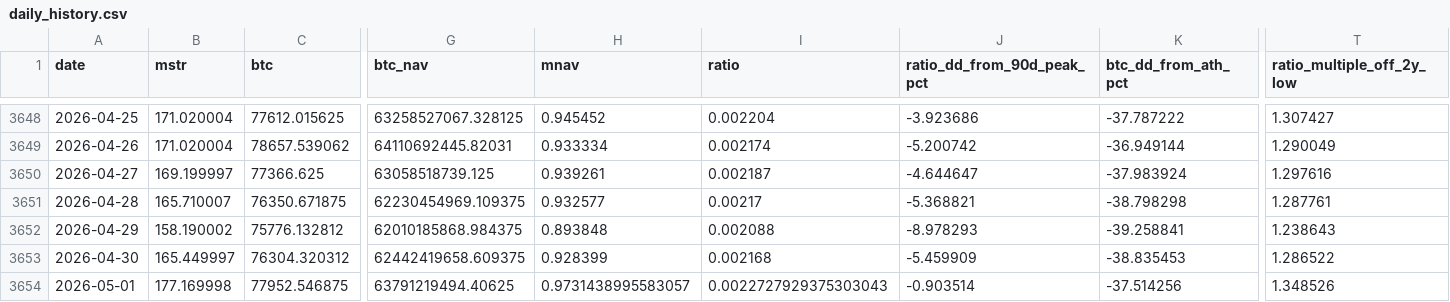
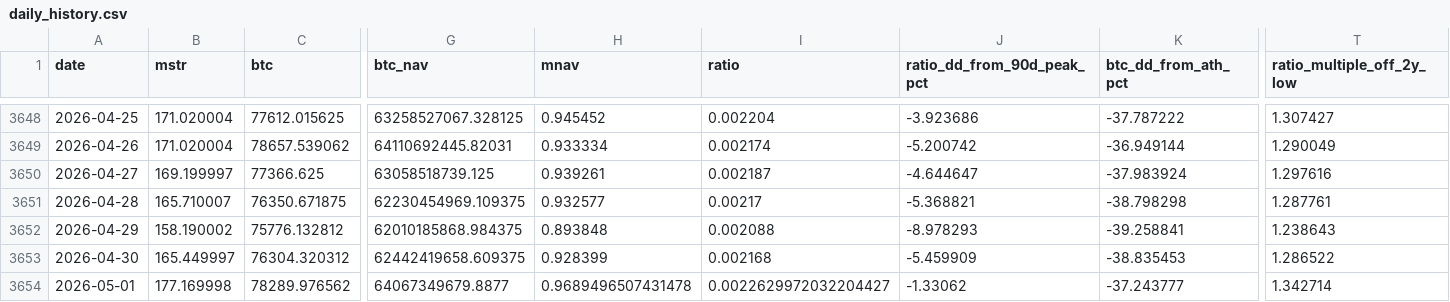
Before and after one commit to GlennZhu/mstr-sell-high-dashboard, a CSV file: data/daily_history.csv, drawn as a sheet; only a part is shown, gaps mark what is left out; the diff names each change by its address in the sheet, - before the commit and + after, or states it on an @@ line.

```diff
--- a/data/daily_history.csv
+++ b/data/daily_history.csv
-C3654 (btc): 77952.546875
+C3654 (btc): 78289.976562
-G3654 (btc_nav): 63791219494.40625
+G3654 (btc_nav): 64067349679.8877
-H3654 (mnav): 0.9731438995583057
+H3654 (mnav): 0.9689496507431478
-I3654 (ratio): 0.0022727929375303043
+I3654 (ratio): 0.0022629972032204427
-J3654 (ratio_dd_from_90d_peak_pct): -0.903514
+J3654 (ratio_dd_from_90d_peak_pct): -1.33062
-K3654 (btc_dd_from_ath_pct): -37.514256
+K3654 (btc_dd_from_ath_pct): -37.243777
-T3654 (ratio_multiple_off_2y_low): 1.348526
+T3654 (ratio_multiple_off_2y_low): 1.342714
```
Also changed, not shown: data/history.csv, 1 other file.
